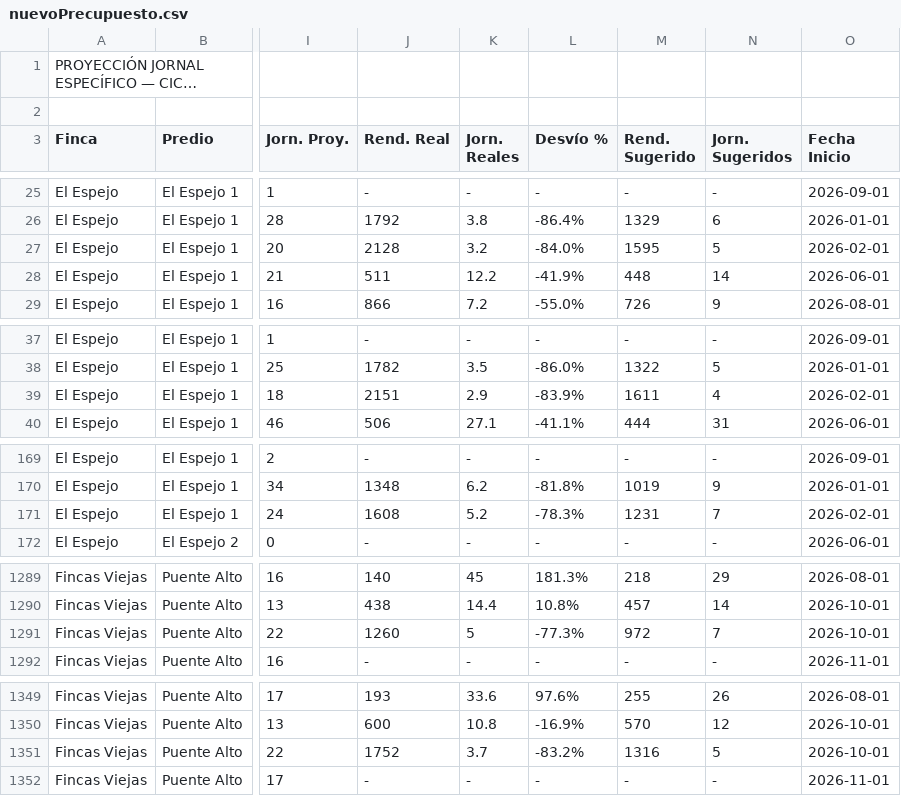
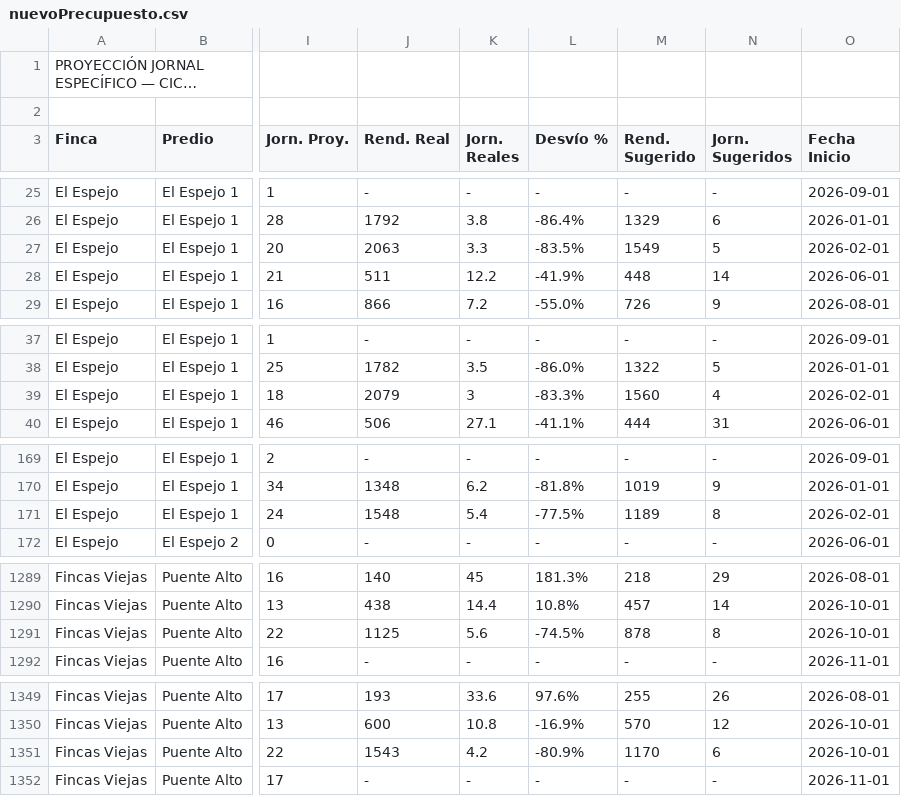
Before and after one commit to WingeyerMj/NaturalV0.5, a CSV file: Fuentes/Presupuestos/nuevoPrecupuesto.csv, drawn as a sheet; only a part is shown, gaps mark what is left out; long unchanged cells end in …; the diff covers the shown part only; the diff names each change by its address in the sheet, - before the commit and + after, or states it on an @@ line.

```diff
--- a/Fuentes/Presupuestos/nuevoPrecupuesto.csv
+++ b/Fuentes/Presupuestos/nuevoPrecupuesto.csv
-J27 (Rend. Real): 2128
+J27 (Rend. Real): 2063
-K27 (Jorn. Reales): 3.2
+K27 (Jorn. Reales): 3.3
-L27 (Desvío %): -84.0%
+L27 (Desvío %): -83.5%
-M27 (Rend. Sugerido): 1595
+M27 (Rend. Sugerido): 1549
-J39 (Rend. Real): 2151
+J39 (Rend. Real): 2079
-K39 (Jorn. Reales): 2.9
+K39 (Jorn. Reales): 3
-L39 (Desvío %): -83.9%
+L39 (Desvío %): -83.3%
-M39 (Rend. Sugerido): 1611
+M39 (Rend. Sugerido): 1560
-J171 (Rend. Real): 1608
+J171 (Rend. Real): 1548
-K171 (Jorn. Reales): 5.2
+K171 (Jorn. Reales): 5.4
-L171 (Desvío %): -78.3%
+L171 (Desvío %): -77.5%
-M171 (Rend. Sugerido): 1231
+M171 (Rend. Sugerido): 1189
-N171 (Jorn. Sugeridos): 7
+N171 (Jorn. Sugeridos): 8
-J1291 (Rend. Real): 1260
+J1291 (Rend. Real): 1125
-K1291 (Jorn. Reales): 5
+K1291 (Jorn. Reales): 5.6
-L1291 (Desvío %): -77.3%
+L1291 (Desvío %): -74.5%
-M1291 (Rend. Sugerido): 972
+M1291 (Rend. Sugerido): 878
-N1291 (Jorn. Sugeridos): 7
+N1291 (Jorn. Sugeridos): 8
-J1351 (Rend. Real): 1752
+J1351 (Rend. Real): 1543
-K1351 (Jorn. Reales): 3.7
+K1351 (Jorn. Reales): 4.2
-L1351 (Desvío %): -83.2%
+L1351 (Desvío %): -80.9%
-M1351 (Rend. Sugerido): 1316
+M1351 (Rend. Sugerido): 1170
-N1351 (Jorn. Sugeridos): 5
+N1351 (Jorn. Sugeridos): 6
```
Also changed, not shown: 172 edited cells elsewhere in this file, 5 other files.
